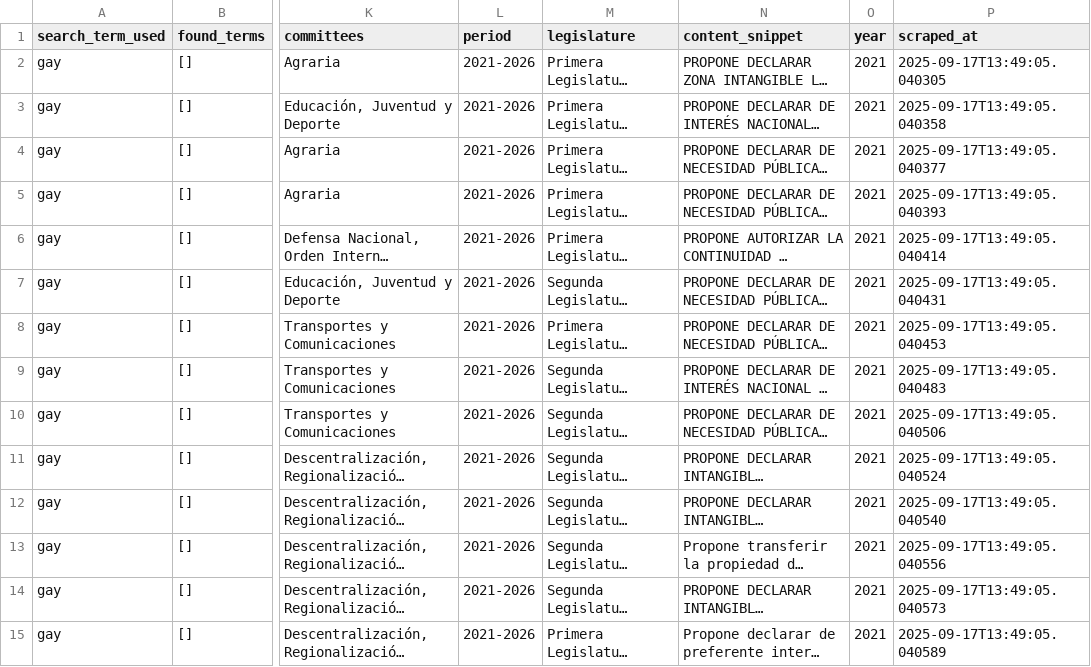
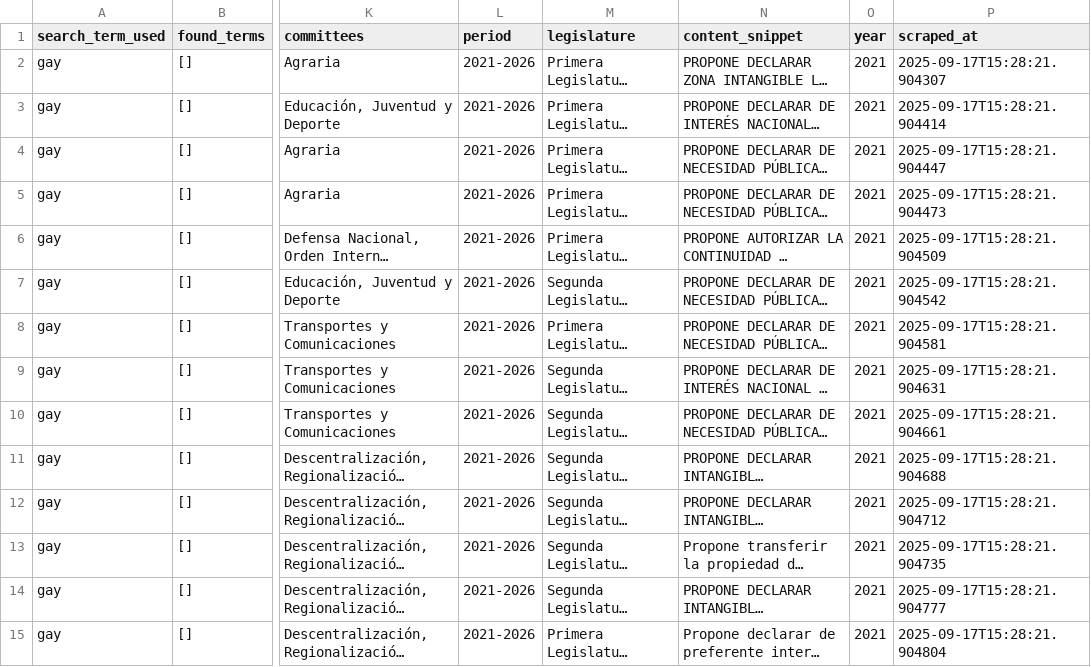
Before and after one commit to ArthurJordao/lgtb-peru-laws-web-scrapping, a CSV file: data/exports/lgbt_laws_2021.csv, drawn as a sheet; only a part is shown, gaps mark what is left out; long unchanged cells end in …; the diff covers the shown part only; the diff names each change by its address in the sheet, - before the commit and + after, or states it on an @@ line.

```diff
--- a/data/exports/lgbt_laws_2021.csv
+++ b/data/exports/lgbt_laws_2021.csv
-P2 (scraped_at): 2025-09-17T13:49:05.040305
+P2 (scraped_at): 2025-09-17T15:28:21.904307
-P3 (scraped_at): 2025-09-17T13:49:05.040358
+P3 (scraped_at): 2025-09-17T15:28:21.904414
-P4 (scraped_at): 2025-09-17T13:49:05.040377
+P4 (scraped_at): 2025-09-17T15:28:21.904447
-P5 (scraped_at): 2025-09-17T13:49:05.040393
+P5 (scraped_at): 2025-09-17T15:28:21.904473
-P6 (scraped_at): 2025-09-17T13:49:05.040414
+P6 (scraped_at): 2025-09-17T15:28:21.904509
-P7 (scraped_at): 2025-09-17T13:49:05.040431
+P7 (scraped_at): 2025-09-17T15:28:21.904542
-P8 (scraped_at): 2025-09-17T13:49:05.040453
+P8 (scraped_at): 2025-09-17T15:28:21.904581
-P9 (scraped_at): 2025-09-17T13:49:05.040483
+P9 (scraped_at): 2025-09-17T15:28:21.904631
-P10 (scraped_at): 2025-09-17T13:49:05.040506
+P10 (scraped_at): 2025-09-17T15:28:21.904661
-P11 (scraped_at): 2025-09-17T13:49:05.040524
+P11 (scraped_at): 2025-09-17T15:28:21.904688
-P12 (scraped_at): 2025-09-17T13:49:05.040540
+P12 (scraped_at): 2025-09-17T15:28:21.904712
-P13 (scraped_at): 2025-09-17T13:49:05.040556
+P13 (scraped_at): 2025-09-17T15:28:21.904735
-P14 (scraped_at): 2025-09-17T13:49:05.040573
+P14 (scraped_at): 2025-09-17T15:28:21.904777
-P15 (scraped_at): 2025-09-17T13:49:05.040589
+P15 (scraped_at): 2025-09-17T15:28:21.904804
```
Also changed, not shown: 28 edited cells elsewhere in this file, 11 other files.
